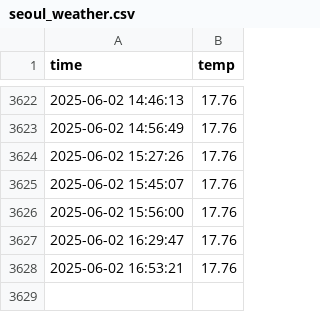
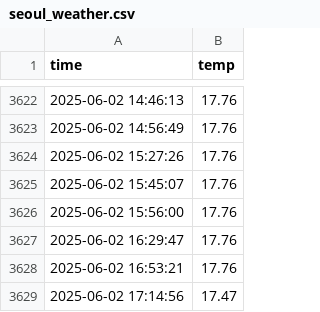
Before and after one commit to kddtkwon/seoul_weather_5m, a CSV file: seoul_weather.csv, drawn as a sheet; only a part is shown, gaps mark what is left out; the diff names each change by its address in the sheet, - before the commit and + after, or states it on an @@ line.

```diff
--- a/seoul_weather.csv
+++ b/seoul_weather.csv
+row 3629: 2025-06-02 17:14:56 | 17.47
```
